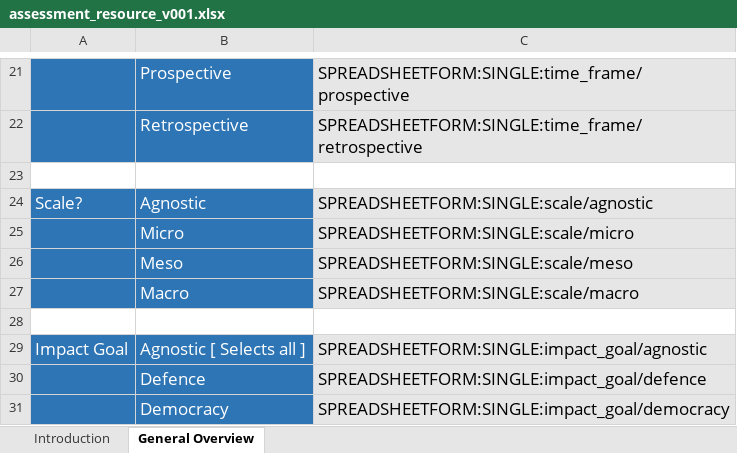
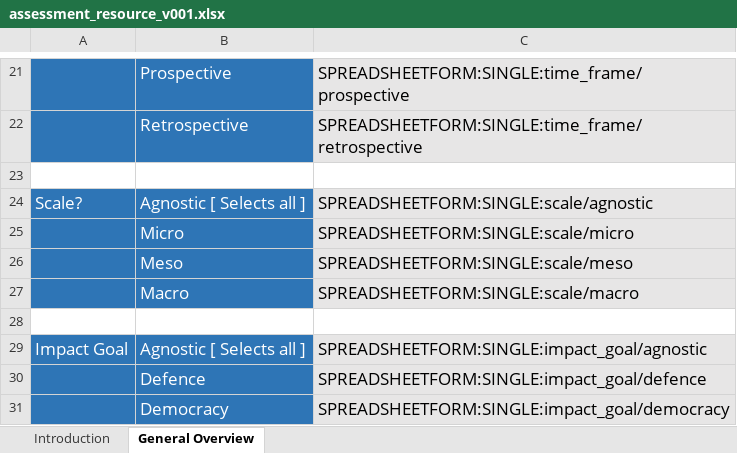
Before and after one commit to INDIGO-Initiative/database-app, an Excel workbook: indigo/spreadsheetform_guides/assessment_resource_v001.xlsx, sheet General Overview, drawn as a sheet; only a part is shown, gaps mark what is left out; values as stored, in another font and other column widths than the file's, no borders; the diff names each change by its address in the sheet, - before the commit and + after, or states it on an @@ line.

Commit message:
assessmenti-resource: Correct Spreadsheet
* When someone opens a spreadsheet, the wrong cell is selected and the top of the spreadsheet is not visible.
* Add  [ Selects all ] to one Agnostic label to make them all consistent

```diff
--- a/indigo/spreadsheetform_guides/assessment_resource_v001.xlsx (sheet General Overview)
+++ b/indigo/spreadsheetform_guides/assessment_resource_v001.xlsx (sheet General Overview)
-B24: Agnostic
+B24: Agnostic [ Selects all ]
```
